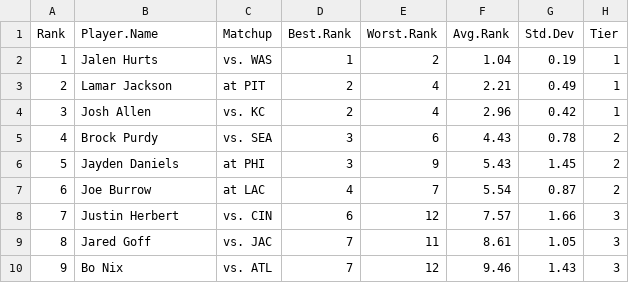
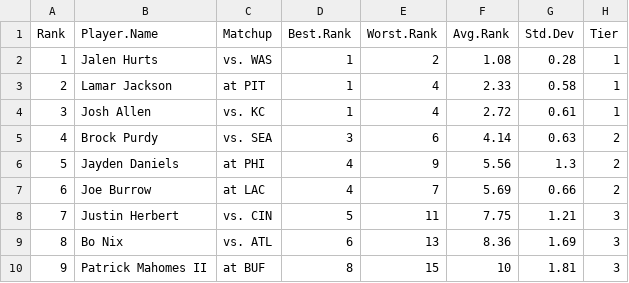
Before and after one commit to makoncline/fantasy-tiers, a CSV file: public/data/rankings/QB-std-rankings-raw.csv, drawn as a sheet; only a part is shown; the diff covers the shown part only.

```diff
--- a/public/data/rankings/QB-std-rankings-raw.csv
+++ b/public/data/rankings/QB-std-rankings-raw.csv
@@ -1,10 +1,10 @@
 "Rank","Player.Name","Matchup","Best.Rank","Worst.Rank","Avg.Rank","Std.Dev","Tier"
-1,"Jalen Hurts","vs. WAS",1,2,1.04,0.19,"1"
-2,"Lamar Jackson","at PIT",2,4,2.21,0.49,"1"
-3,"Josh Allen","vs. KC",2,4,2.96,0.42,"1"
-4,"Brock Purdy","vs. SEA",3,6,4.43,0.78,"2"
-5,"Jayden Daniels","at PHI",3,9,5.43,1.45,"2"
-6,"Joe Burrow","at LAC",4,7,5.54,0.87,"2"
-7,"Justin Herbert","vs. CIN",6,12,7.57,1.66,"3"
-8,"Jared Goff","vs. JAC",7,11,8.61,1.05,"3"
-9,"Bo Nix","vs. ATL",7,12,9.46,1.43,"3"
+1,"Jalen Hurts","vs. WAS",1,2,1.08,0.28,"1"
+2,"Lamar Jackson","at PIT",1,4,2.33,0.58,"1"
+3,"Josh Allen","vs. KC",1,4,2.72,0.61,"1"
+4,"Brock Purdy","vs. SEA",3,6,4.14,0.63,"2"
+5,"Jayden Daniels","at PHI",4,9,5.56,1.3,"2"
+6,"Joe Burrow","at LAC",4,7,5.69,0.66,"2"
+7,"Justin Herbert","vs. CIN",5,11,7.75,1.21,"3"
+8,"Bo Nix","vs. ATL",6,13,8.36,1.69,"3"
+9,"Patrick Mahomes II","at BUF",8,15,10,1.81,"3"
```
Also changed, not shown: 97 edited cells elsewhere in this file, public/data/rankings/FLEX-ppr-rankings-raw.csv, public/data/rankings/FLEX-std-rankings-raw.csv, 49 other files.
